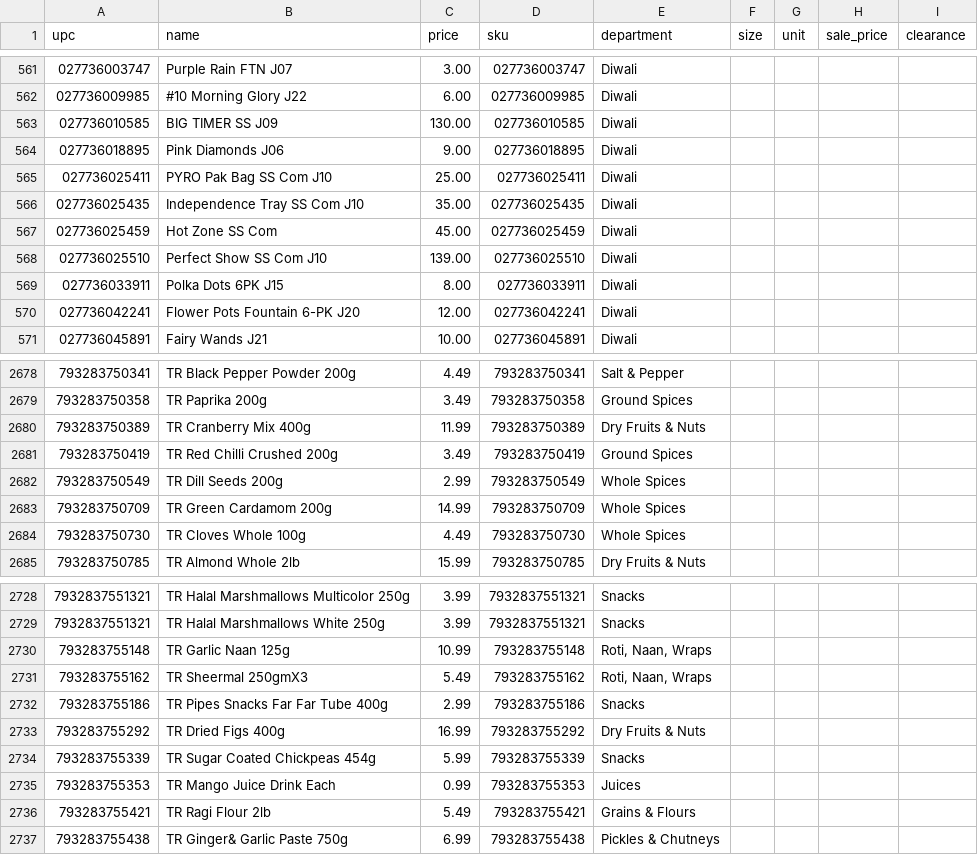
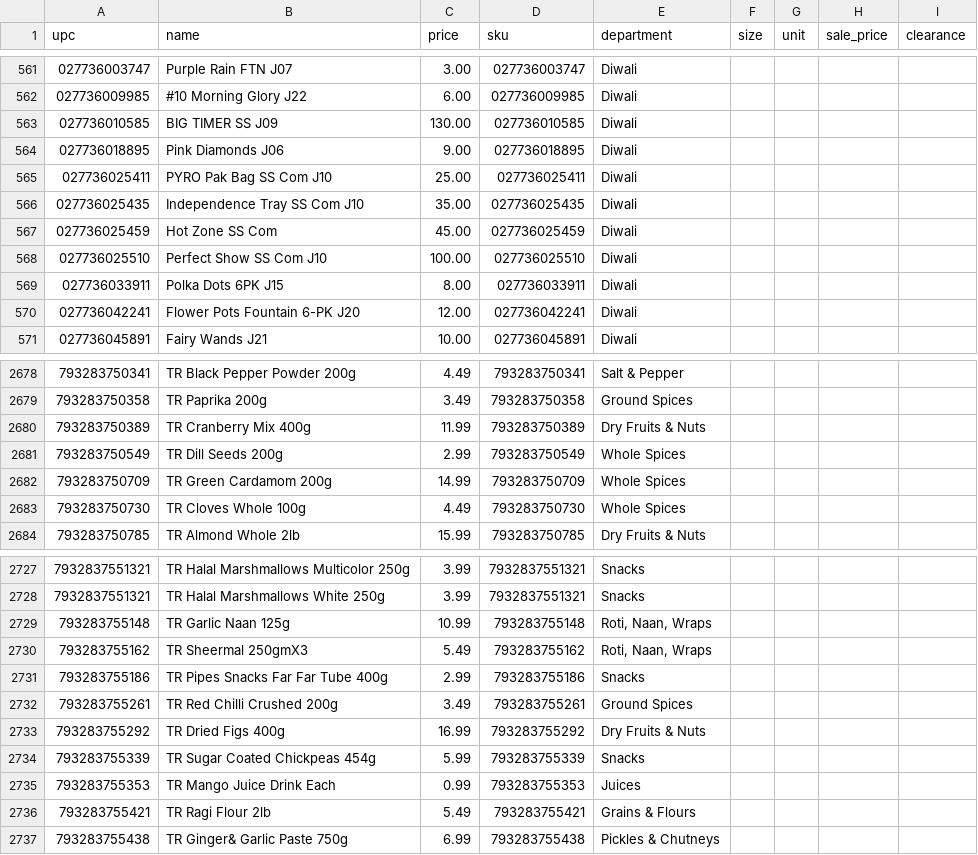
Before and after one commit to spicetownbackend/spicetown-labels, a CSV file: data/products.csv, drawn as a sheet; only a part is shown, gaps mark what is left out.

```diff
--- a/data/products.csv
+++ b/data/products.csv
@@ -567,3 +567,3 @@ upc,name,price,sku,department,size,unit,sale_price,clearance
 027736025459,Hot Zone SS Com,45.00,027736025459,Diwali,,,,
-027736025510,Perfect Show SS Com J10,139.00,027736025510,Diwali,,,,
+027736025510,Perfect Show SS Com J10,100.00,027736025510,Diwali,,,,
 027736033911,Polka Dots 6PK J15,8.00,027736033911,Diwali,,,,
@@ -2680,3 +2680,2 @@ upc,name,price,sku,department,size,unit,sale_price,clearance
 793283750389,TR Cranberry Mix 400g,11.99,793283750389,Dry Fruits & Nuts,,,,
-793283750419,TR Red Chilli Crushed 200g,3.49,793283750419,Ground Spices,,,,
 793283750549,TR Dill Seeds 200g,2.99,793283750549,Whole Spices,,,,
@@ -2732,2 +2731,3 @@ upc,name,price,sku,department,size,unit,sale_price,clearance
 793283755186,TR Pipes Snacks Far Far Tube 400g,2.99,793283755186,Snacks,,,,
+793283755261,TR Red Chilli Crushed 200g,3.49,793283755261,Ground Spices,,,,
 793283755292,TR Dried Figs 400g,16.99,793283755292,Dry Fruits & Nuts,,,,
```
Also changed, not shown: 1 other file.
